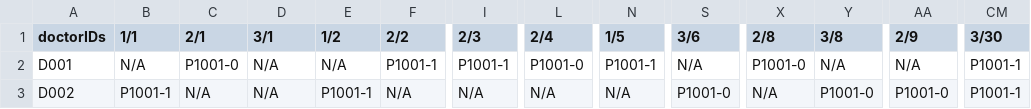
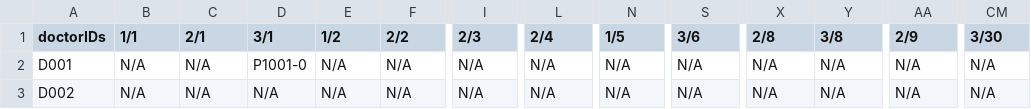
Before and after one commit to feliciahxy/SC2002-OOP-HMS, a CSV file: data/Schedule.csv, drawn as a sheet; only a part is shown, gaps mark what is left out; the diff covers the shown part only; the diff names each change by its address in the sheet, - before the commit and + after, or states it on an @@ line.

```diff
--- a/data/Schedule.csv
+++ b/data/Schedule.csv
-C2 (2/1): P1001-0
+C2 (2/1): N/A
-D2 (3/1): N/A
+D2 (3/1): P1001-0
-F2 (2/2): P1001-1
+F2 (2/2): N/A
-I2 (2/3): P1001-1
+I2 (2/3): N/A
-L2 (2/4): P1001-0
+L2 (2/4): N/A
-N2 (1/5): P1001-1
+N2 (1/5): N/A
-X2 (2/8): P1001-0
+X2 (2/8): N/A
-CM2:CM3 (3/30): P1001-1
+CM2:CM3 (3/30): N/A
-B3 (1/1): P1001-1
+B3 (1/1): N/A
-E3 (1/2): P1001-1
+E3 (1/2): N/A
-S3 (3/6): P1001-0
+S3 (3/6): N/A
-Y3 (3/8): P1001-0
+Y3 (3/8): N/A
-AA3 (2/9): P1001-0
+AA3 (2/9): N/A
```
Also changed, not shown: 1 edited cell elsewhere in this file, 32 other files.
